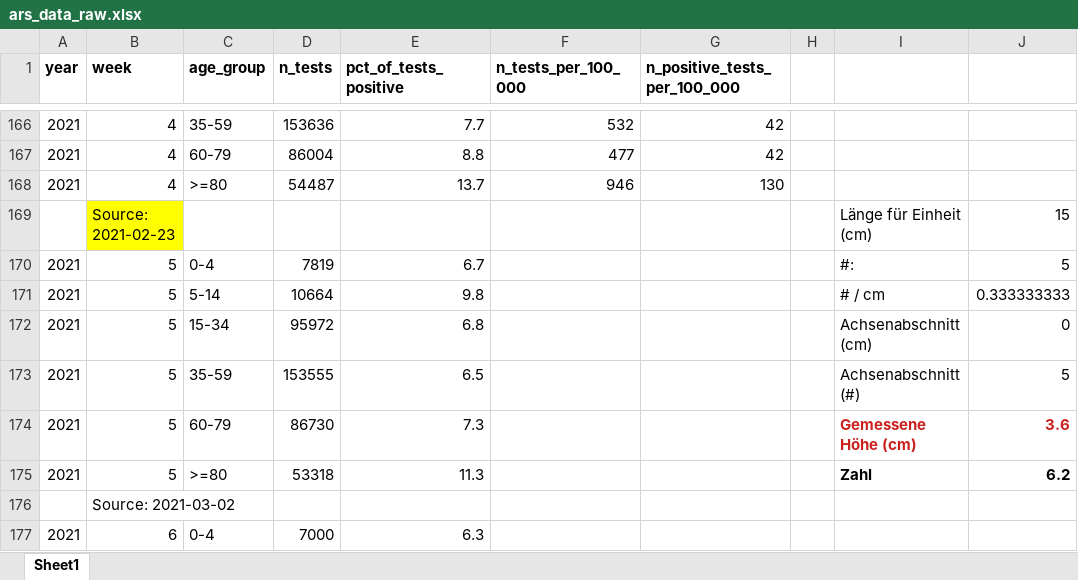
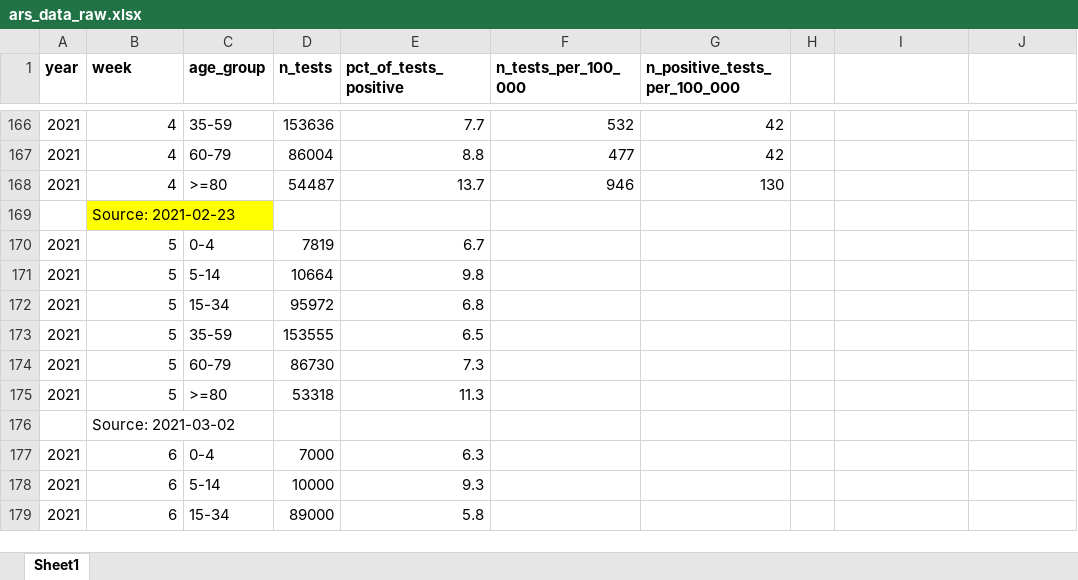
Before and after one commit to covid-19-impact-lab/sid-germany, an Excel workbook: src/original_data/testing/ars_data_raw.xlsx, sheet Sheet1, drawn as a sheet; only a part is shown, gaps mark what is left out; the shorter side is filled out with more unchanged rows; values as stored, in another font and other column widths than the file's, no borders; removed rows and columns are numbered as before the commit, all else as after; the diff covers the shown part only; the diff names each change by its address in the sheet, - before the commit and + after, or states it on an @@ line.

```diff
--- a/src/original_data/testing/ars_data_raw.xlsx (sheet Sheet1)
+++ b/src/original_data/testing/ars_data_raw.xlsx (sheet Sheet1)
-row 169:  | Source: 2021-02-23 |  |  |  |  |  |  | Länge für Einheit (cm) | 15
+row 169:  | Source: 2021-02-23
-I170: #:
+I170: (empty)
-J170: 5
+J170: (empty)
-I171: # / cm
+I171: (empty)
-J171: 0.333333333
+J171: (empty)
-I172: Achsenabschnitt (cm)
+I172: (empty)
-J172: 0
+J172: (empty)
-I173: Achsenabschnitt (#)
+I173: (empty)
-J173: 5
+J173: (empty)
-I174: Gemessene Höhe (cm)
+I174: (empty)
-J174: 3.6
+J174: (empty)
-I175: Zahl
+I175: (empty)
-J175: 6.2
+J175: (empty)
```
Also changed, not shown: 21 added rows elsewhere in this sheet, 39 other files.
